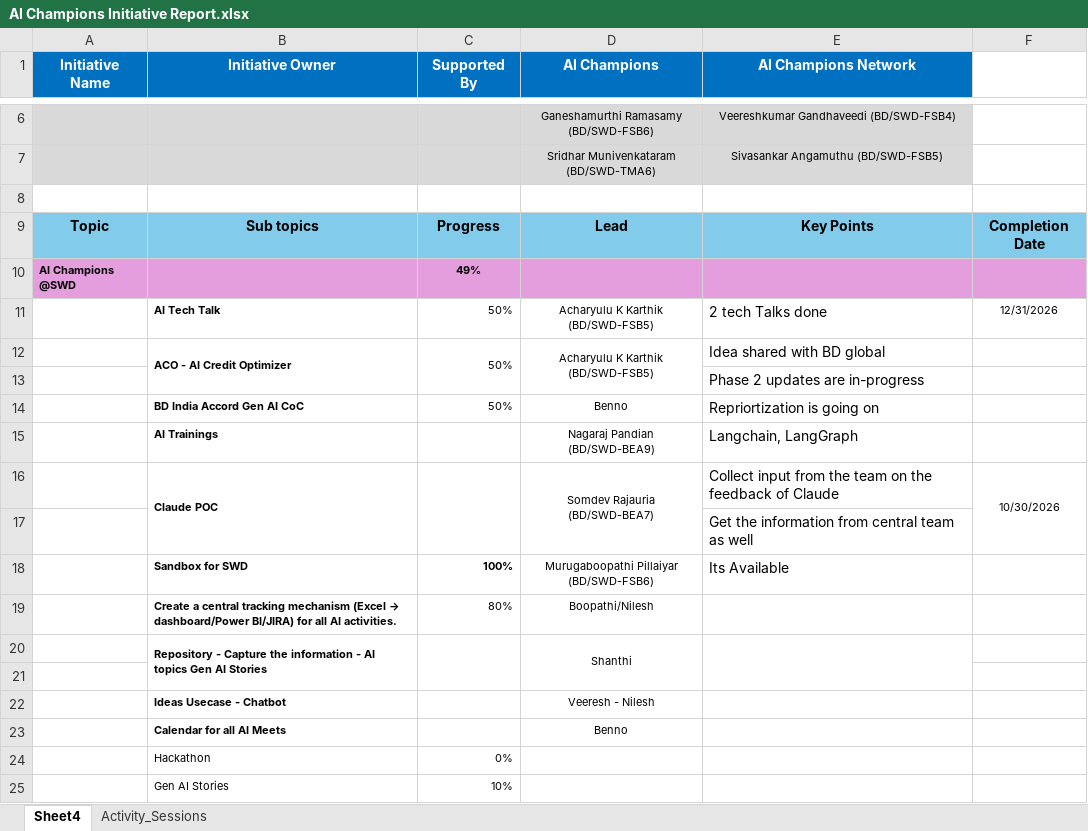
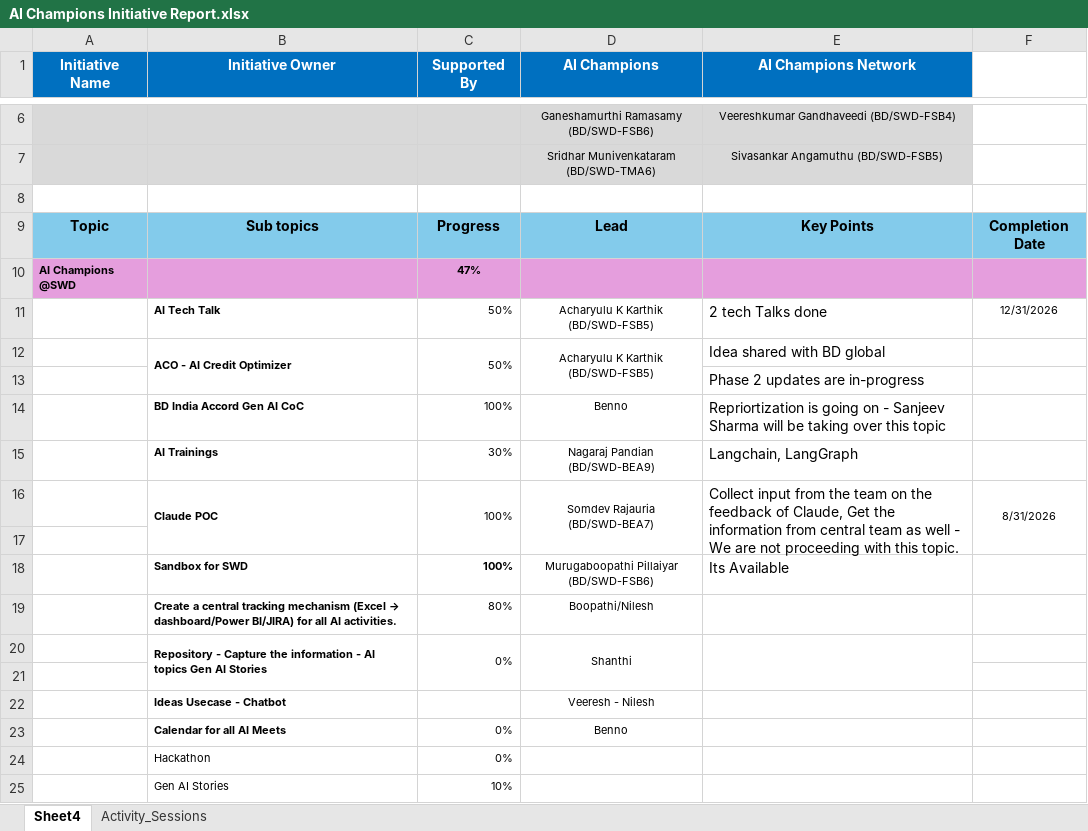
Before and after one commit to Murugaboopathi-Bosch/workspace_ai_champion_tracking_dashboard, an Excel workbook: AI Champions Initiative Report.xlsx, sheet Sheet4, drawn as a sheet; only a part is shown, gaps mark what is left out; values as stored, in another font and other column widths than the file's, no borders; the diff names each change by its address in the sheet, - before the commit and + after, or states it on an @@ line.

Commit message:
chore: Update AI Champions Initiative Report.xlsx with latest data

```diff
--- a/AI Champions Initiative Report.xlsx (sheet Sheet4)
+++ b/AI Champions Initiative Report.xlsx (sheet Sheet4)
-C10 (Supported By): 49%
+C10 (Supported By): 47%
-C14 (Supported By): 50%
+C14 (Supported By): 100%
-E14 (AI Champions Network): …going on
+E14 (AI Champions Network): …going on - Sanjeev Sharma will be taking over this topic
-C15 (Supported By): (empty)
+C15 (Supported By): 30%
-C16 (Supported By): (empty)
+C16 (Supported By): 100%
-E16 (AI Champions Network): …feedback of Claude
+E16 (AI Champions Network): …feedback of Claude, Get the information from central team as well - We are not proceeding with this topic.
+E16:E17 merged
-F16: 10/30/2026
+F16: 8/31/2026
-E17 (AI Champions Network): Get the information from central team as well
+E17 (AI Champions Network): (empty)
-C20 (Supported By): (empty)
+C20 (Supported By): 0%
-C23 (Supported By): (empty)
+C23 (Supported By): 0%
```
Also changed, not shown: sheet Activity_Sessions, data/AI Champions Initiative Report.xlsx.
